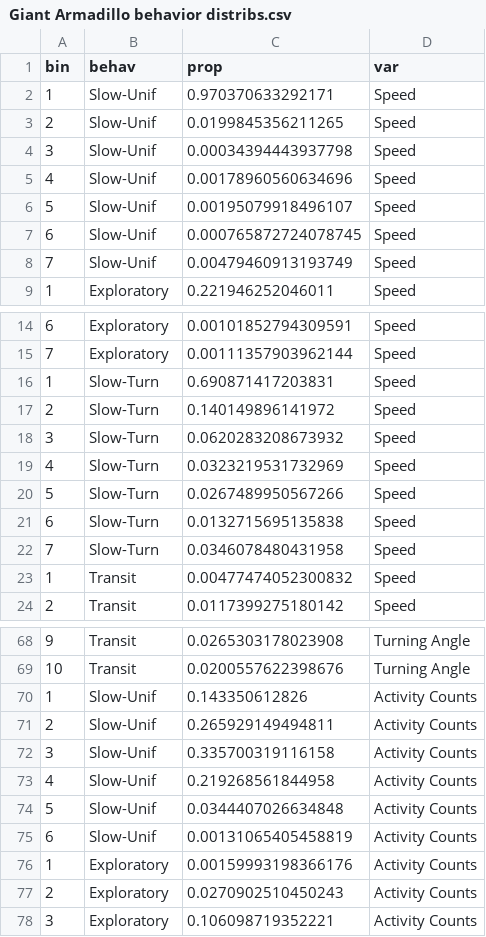
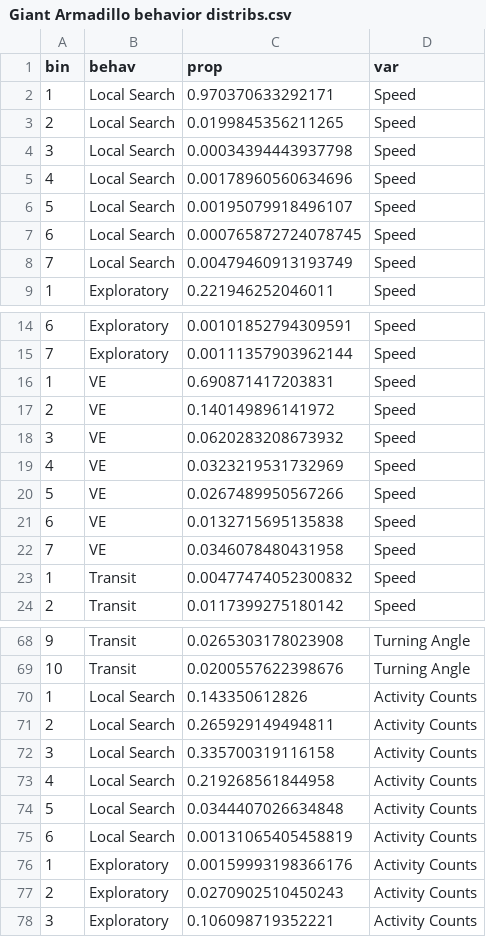
Before and after one commit to joshcullen/acceleration, a CSV file: Giant Armadillo behavior distribs.csv, drawn as a sheet; only a part is shown, gaps mark what is left out; the diff covers the shown part only.

Commit message:
Update scripts to reflect new names for behavioral states

```diff
--- a/Giant Armadillo behavior distribs.csv
+++ b/Giant Armadillo behavior distribs.csv
@@ -1,9 +1,9 @@
 "bin","behav","prop","var"
-1,"Slow-Unif",0.970370633292171,"Speed"
-2,"Slow-Unif",0.0199845356211265,"Speed"
-3,"Slow-Unif",0.00034394443937798,"Speed"
-4,"Slow-Unif",0.00178960560634696,"Speed"
-5,"Slow-Unif",0.00195079918496107,"Speed"
-6,"Slow-Unif",0.000765872724078745,"Speed"
-7,"Slow-Unif",0.00479460913193749,"Speed"
+1,"Local Search",0.970370633292171,"Speed"
+2,"Local Search",0.0199845356211265,"Speed"
+3,"Local Search",0.00034394443937798,"Speed"
+4,"Local Search",0.00178960560634696,"Speed"
+5,"Local Search",0.00195079918496107,"Speed"
+6,"Local Search",0.000765872724078745,"Speed"
+7,"Local Search",0.00479460913193749,"Speed"
 1,"Exploratory",0.221946252046011,"Speed"
@@ -15,9 +15,9 @@
 7,"Exploratory",0.00111357903962144,"Speed"
-1,"Slow-Turn",0.690871417203831,"Speed"
-2,"Slow-Turn",0.140149896141972,"Speed"
-3,"Slow-Turn",0.0620283208673932,"Speed"
-4,"Slow-Turn",0.0323219531732969,"Speed"
-5,"Slow-Turn",0.0267489950567266,"Speed"
-6,"Slow-Turn",0.0132715695135838,"Speed"
-7,"Slow-Turn",0.0346078480431958,"Speed"
+1,"VE",0.690871417203831,"Speed"
+2,"VE",0.140149896141972,"Speed"
+3,"VE",0.0620283208673932,"Speed"
+4,"VE",0.0323219531732969,"Speed"
+5,"VE",0.0267489950567266,"Speed"
+6,"VE",0.0132715695135838,"Speed"
+7,"VE",0.0346078480431958,"Speed"
 1,"Transit",0.00477474052300832,"Speed"
@@ -69,8 +69,8 @@
 10,"Transit",0.0200557622398676,"Turning Angle"
-1,"Slow-Unif",0.143350612826,"Activity Counts"
-2,"Slow-Unif",0.265929149494811,"Activity Counts"
-3,"Slow-Unif",0.335700319116158,"Activity Counts"
-4,"Slow-Unif",0.219268561844958,"Activity Counts"
-5,"Slow-Unif",0.0344407026634848,"Activity Counts"
-6,"Slow-Unif",0.00131065405458819,"Activity Counts"
+1,"Local Search",0.143350612826,"Activity Counts"
+2,"Local Search",0.265929149494811,"Activity Counts"
+3,"Local Search",0.335700319116158,"Activity Counts"
+4,"Local Search",0.219268561844958,"Activity Counts"
+5,"Local Search",0.0344407026634848,"Activity Counts"
+6,"Local Search",0.00131065405458819,"Activity Counts"
 1,"Exploratory",0.00159993198366176,"Activity Counts"
```
Also changed, not shown: 26 edited cells elsewhere in this file, 3 other files.
